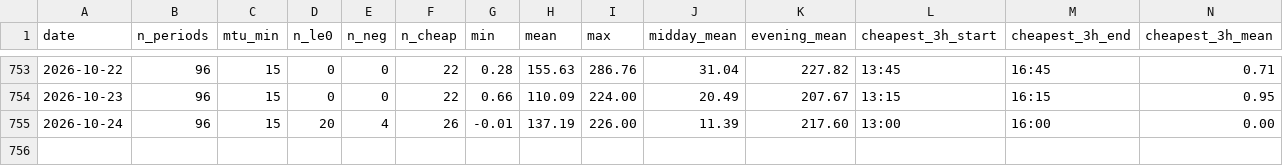
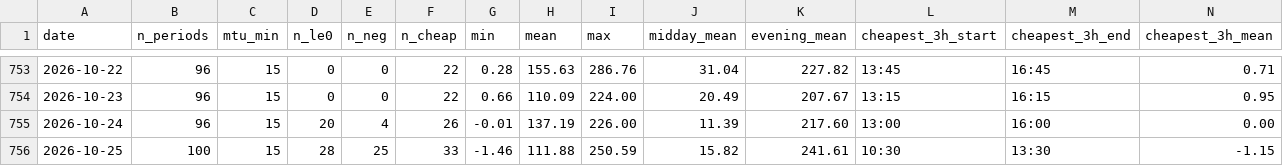
Before and after one commit to jvanders22/spain-negative-price-alert, a CSV file: data/history/daily.csv, drawn as a sheet; only a part is shown, gaps mark what is left out; rows hold the shown columns only; the diff names each change by its address in the sheet, - before the commit and + after, or states it on an @@ line.

```diff
--- a/data/history/daily.csv
+++ b/data/history/daily.csv
+row 756: 2026-10-25 | 100 | 15 | 28 | 25 | 33 | -1.46 | 111.88 | 250.59 | 15.82 | 241.61 | 10:30 | 13:30 | -1.15
```
Also changed, not shown: 16 other files.
